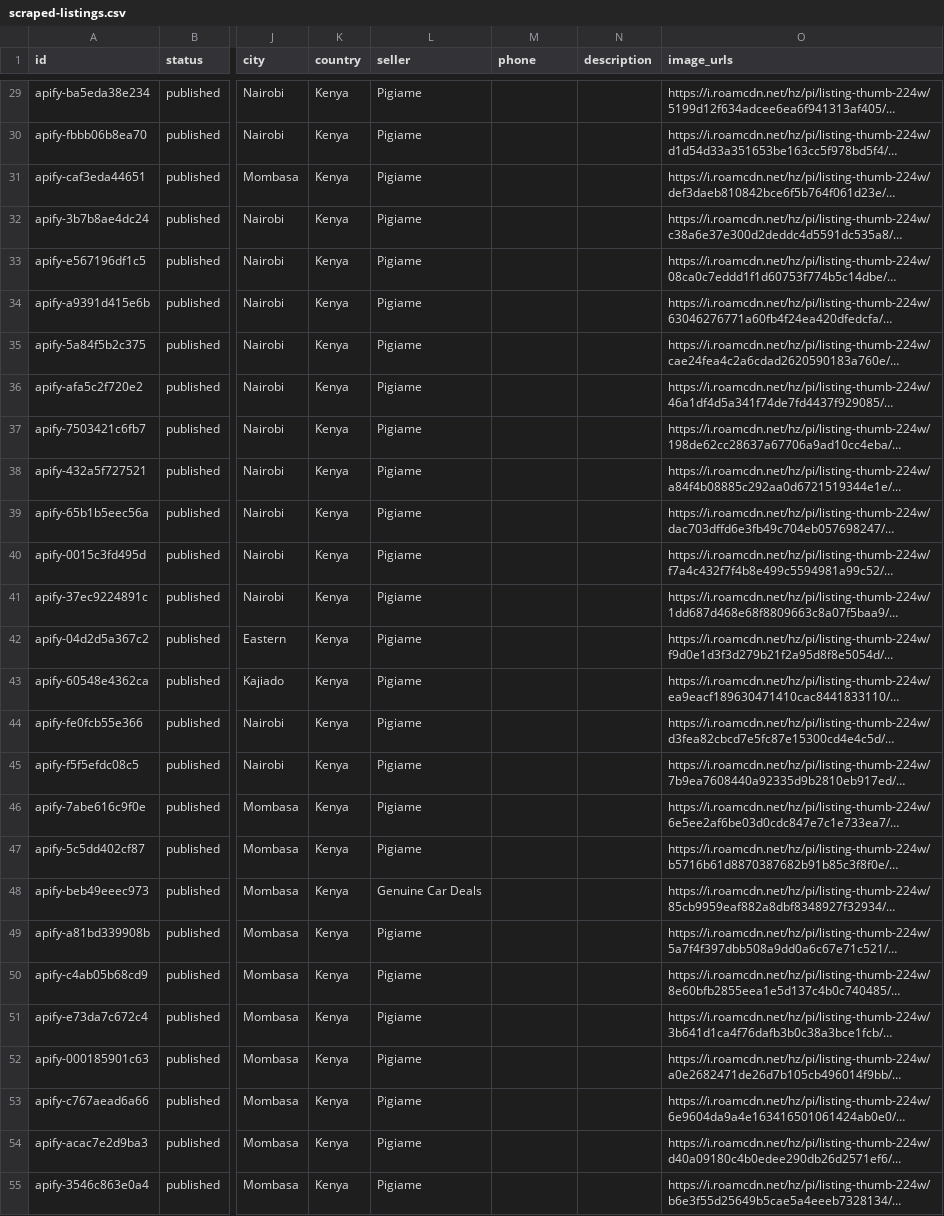
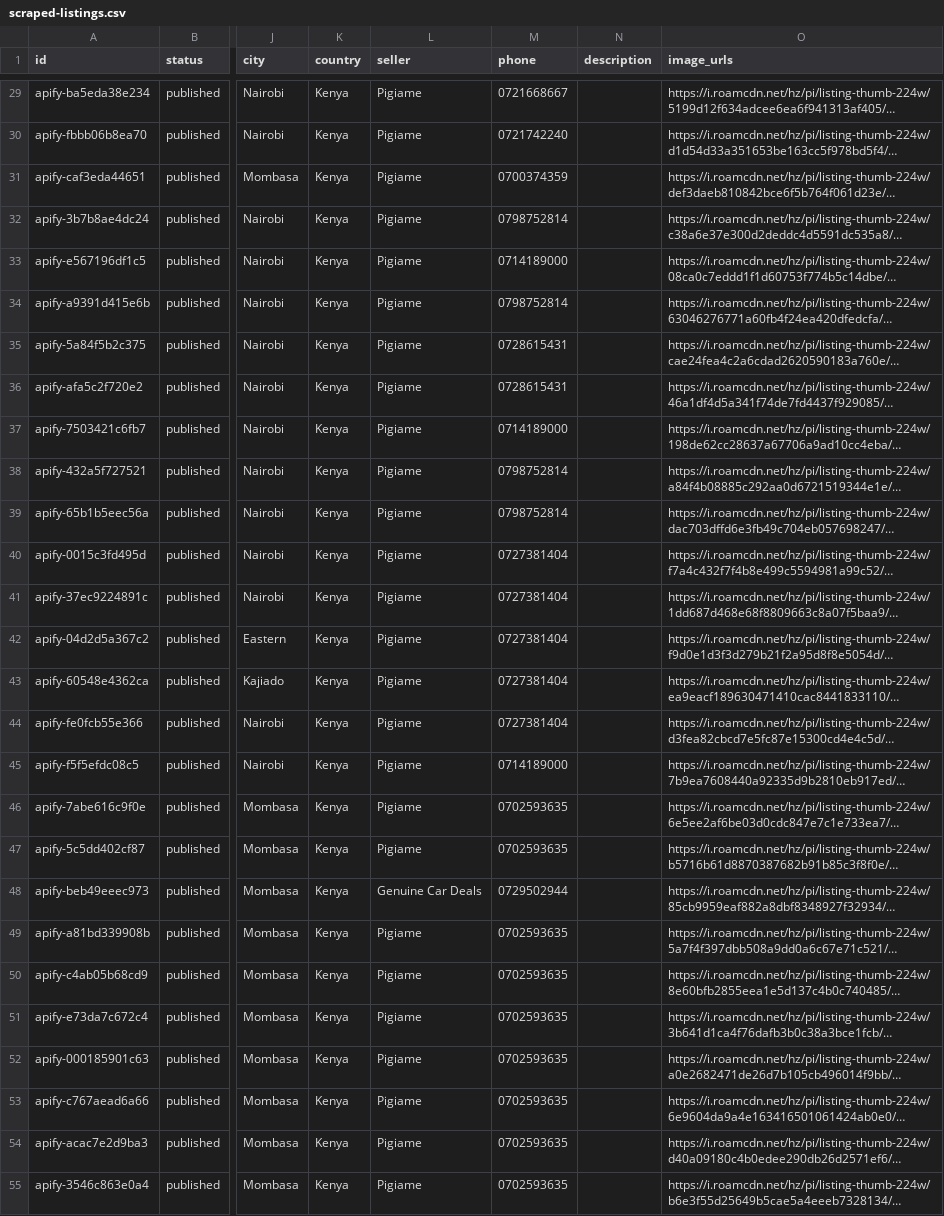
Before and after one commit to bisco401/6ixo, a CSV file: data/scraped-listings.csv, drawn as a sheet; only a part is shown, gaps mark what is left out; long unchanged cells end in …; the diff covers the shown part only; the diff names each change by its address in the sheet, - before the commit and + after, or states it on an @@ line.

Commit message:
Add phone numbers to Pigiame listings

```diff
--- a/data/scraped-listings.csv
+++ b/data/scraped-listings.csv
-M29 (phone): (empty)
+M29 (phone): 0721668667
-M30 (phone): (empty)
+M30 (phone): 0721742240
-M31 (phone): (empty)
+M31 (phone): 0700374359
-M32 (phone): (empty)
+M32 (phone): 0798752814
-M33 (phone): (empty)
+M33 (phone): 0714189000
-M34 (phone): (empty)
+M34 (phone): 0798752814
-M35:M36 (phone): (empty)
+M35:M36 (phone): 0728615431
-M37 (phone): (empty)
+M37 (phone): 0714189000
-M38:M39 (phone): (empty)
+M38:M39 (phone): 0798752814
-M40:M44 (phone): (empty)
+M40:M44 (phone): 0727381404
-M45 (phone): (empty)
+M45 (phone): 0714189000
-M46:M47 (phone): (empty)
+M46:M47 (phone): 0702593635
-M48 (phone): (empty)
+M48 (phone): 0729502944
-M49:M55 (phone): (empty)
+M49:M55 (phone): 0702593635
```
Also changed, not shown: 48 edited cells elsewhere in this file, 1 other file.
